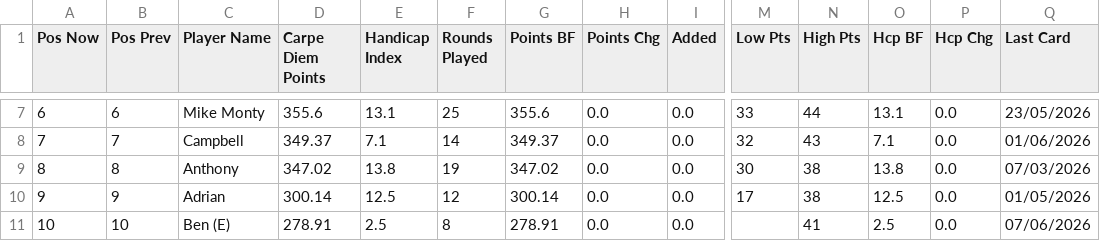
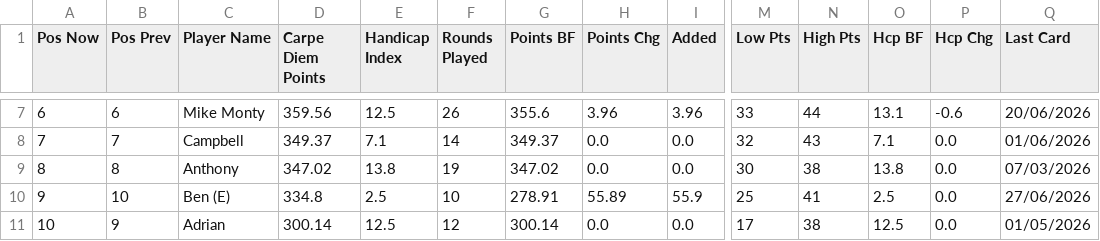
Before and after one commit to PeterM480/carpe-diem-leaderboard, a CSV file: leaderboard_data.csv, drawn as a sheet; only a part is shown, gaps mark what is left out; the diff covers the shown part only; the diff names each change by its address in the sheet, - before the commit and + after, or states it on an @@ line.

```diff
--- a/leaderboard_data.csv
+++ b/leaderboard_data.csv
-D7 (Carpe Diem Points): 355.6
+D7 (Carpe Diem Points): 359.56
-E7 (Handicap Index): 13.1
+E7 (Handicap Index): 12.5
-F7 (Rounds Played): 25
+F7 (Rounds Played): 26
-H7 (Points Chg): 0.0
+H7 (Points Chg): 3.96
-I7 (Added): 0.0
+I7 (Added): 3.96
-P7 (Hcp Chg): 0.0
+P7 (Hcp Chg): -0.6
-Q7 (Last Card): 23/05/2026
+Q7 (Last Card): 20/06/2026
-B10 (Pos Prev): 9
+B10 (Pos Prev): 10
-C10 (Player Name): Adrian
+C10 (Player Name): Ben (E)
-D10 (Carpe Diem Points): 300.14
+D10 (Carpe Diem Points): 334.8
-E10 (Handicap Index): 12.5
+E10 (Handicap Index): 2.5
-F10 (Rounds Played): 12
+F10 (Rounds Played): 10
-G10 (Points BF): 300.14
+G10 (Points BF): 278.91
-H10 (Points Chg): 0.0
+H10 (Points Chg): 55.89
-I10 (Added): 0.0
+I10 (Added): 55.9
-M10 (Low Pts): 17
+M10 (Low Pts): 25
-N10 (High Pts): 38
+N10 (High Pts): 41
-O10 (Hcp BF): 12.5
+O10 (Hcp BF): 2.5
-Q10 (Last Card): 01/05/2026
+Q10 (Last Card): 27/06/2026
-B11 (Pos Prev): 10
+B11 (Pos Prev): 9
-C11 (Player Name): Ben (E)
+C11 (Player Name): Adrian
-D11 (Carpe Diem Points): 278.91
+D11 (Carpe Diem Points): 300.14
-E11 (Handicap Index): 2.5
+E11 (Handicap Index): 12.5
-F11 (Rounds Played): 8
+F11 (Rounds Played): 12
-G11 (Points BF): 278.91
+G11 (Points BF): 300.14
-M11 (Low Pts): (empty)
+M11 (Low Pts): 17
-N11 (High Pts): 41
+N11 (High Pts): 38
-O11 (Hcp BF): 2.5
+O11 (Hcp BF): 12.5
-Q11 (Last Card): 07/06/2026
+Q11 (Last Card): 01/05/2026
```
Also changed, not shown: 43 edited cells elsewhere in this file.
